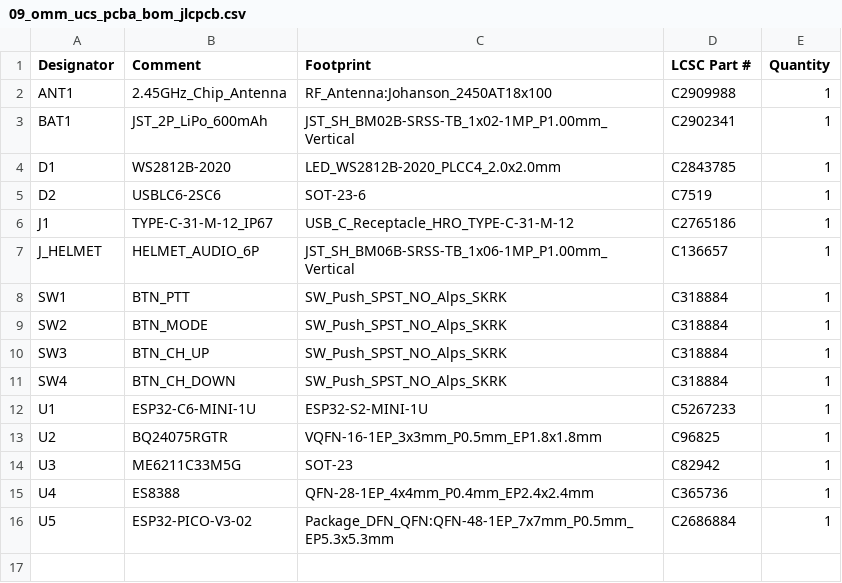
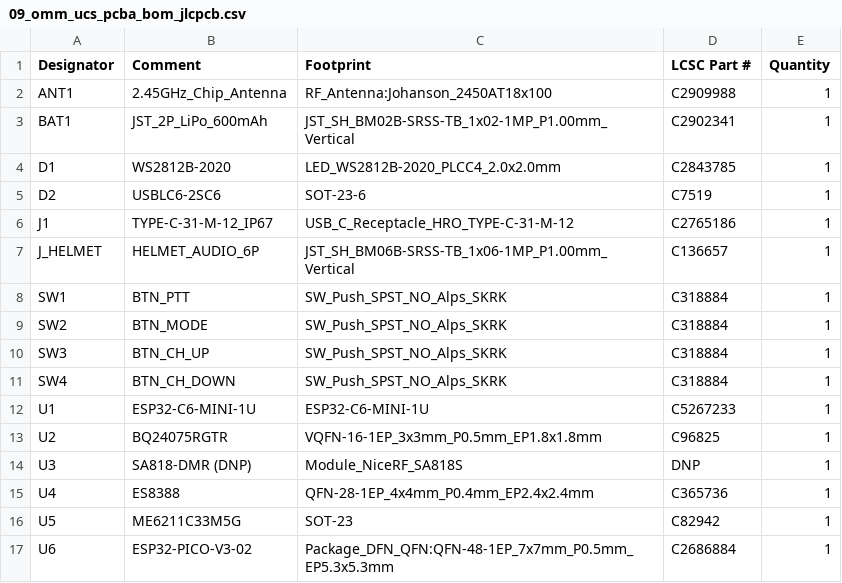
Before and after one commit to schmidtmt/openmotorbridge, a CSV file: hardware/production_packages/09_omm_ucs_pcba/09_omm_ucs_pcba_bom_jlcpcb.csv, drawn as a sheet.

```diff
--- a/hardware/production_packages/09_omm_ucs_pcba/09_omm_ucs_pcba_bom_jlcpcb.csv
+++ b/hardware/production_packages/09_omm_ucs_pcba/09_omm_ucs_pcba_bom_jlcpcb.csv
@@ -11,6 +11,7 @@ SW3,BTN_CH_UP,SW_Push_SPST_NO_Alps_SKRK,C318884,1
 SW4,BTN_CH_DOWN,SW_Push_SPST_NO_Alps_SKRK,C318884,1
-U1,ESP32-C6-MINI-1U,ESP32-S2-MINI-1U,C5267233,1
+U1,ESP32-C6-MINI-1U,ESP32-C6-MINI-1U,C5267233,1
 U2,BQ24075RGTR,VQFN-16-1EP_3x3mm_P0.5mm_EP1.8x1.8mm,C96825,1
-U3,ME6211C33M5G,SOT-23,C82942,1
+U3,SA818-DMR (DNP),Module_NiceRF_SA818S,DNP,1
 U4,ES8388,QFN-28-1EP_4x4mm_P0.4mm_EP2.4x2.4mm,C365736,1
-U5,ESP32-PICO-V3-02,Package_DFN_QFN:QFN-48-1EP_7x7mm_P0.5mm_EP5.3x5.3mm,C2686884,1
+U5,ME6211C33M5G,SOT-23,C82942,1
+U6,ESP32-PICO-V3-02,Package_DFN_QFN:QFN-48-1EP_7x7mm_P0.5mm_EP5.3x5.3mm,C2686884,1
```
Also changed, not shown: hardware/production_packages/07_smart_keyfob_pcba/07_smart_keyfob_pcba_bom_jlcpcb.csv, hardware/production_packages/07_smart_keyfob_pcba/07_smart_keyfob_pcba_cpl_jlcpcb.csv, 13 other files.
